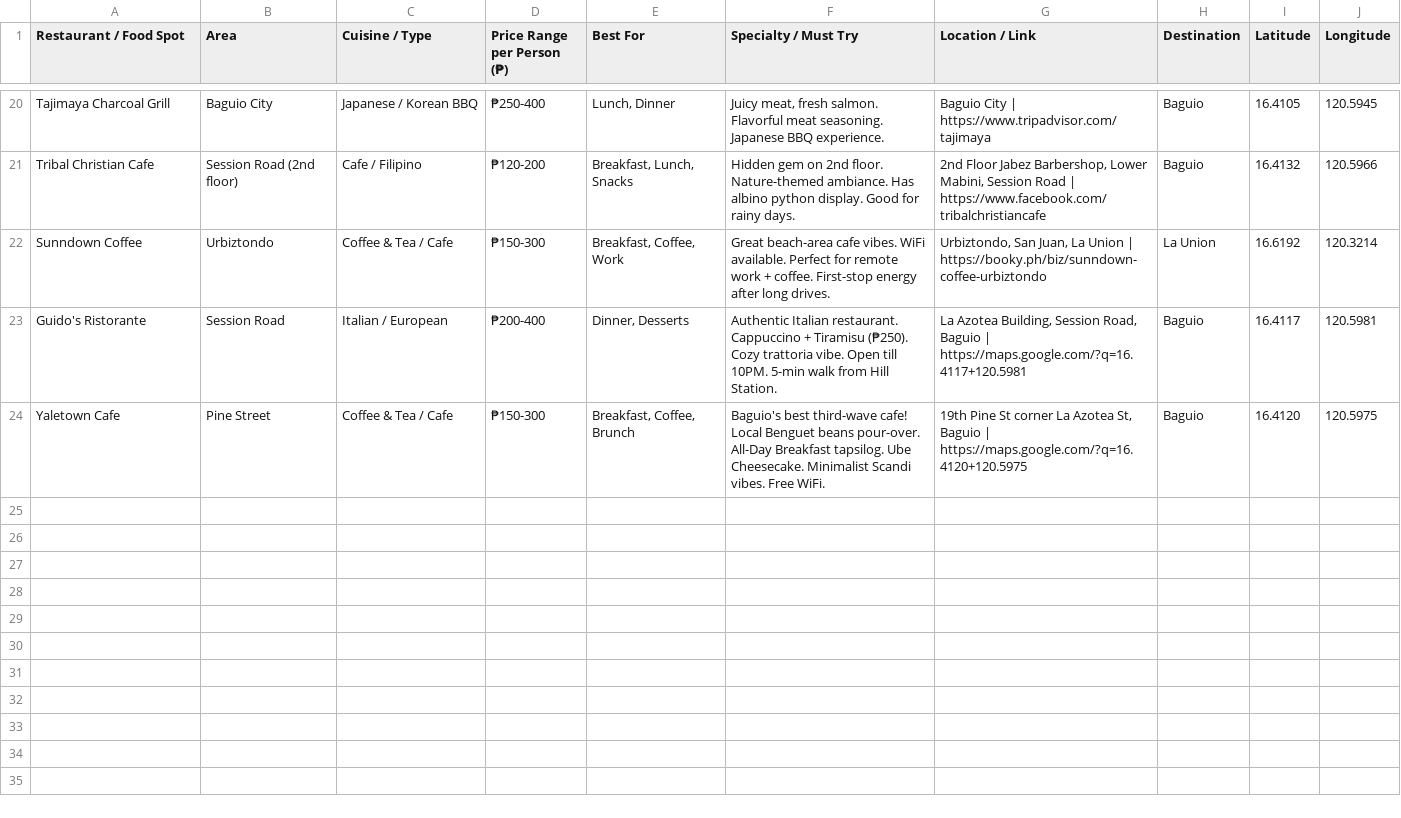
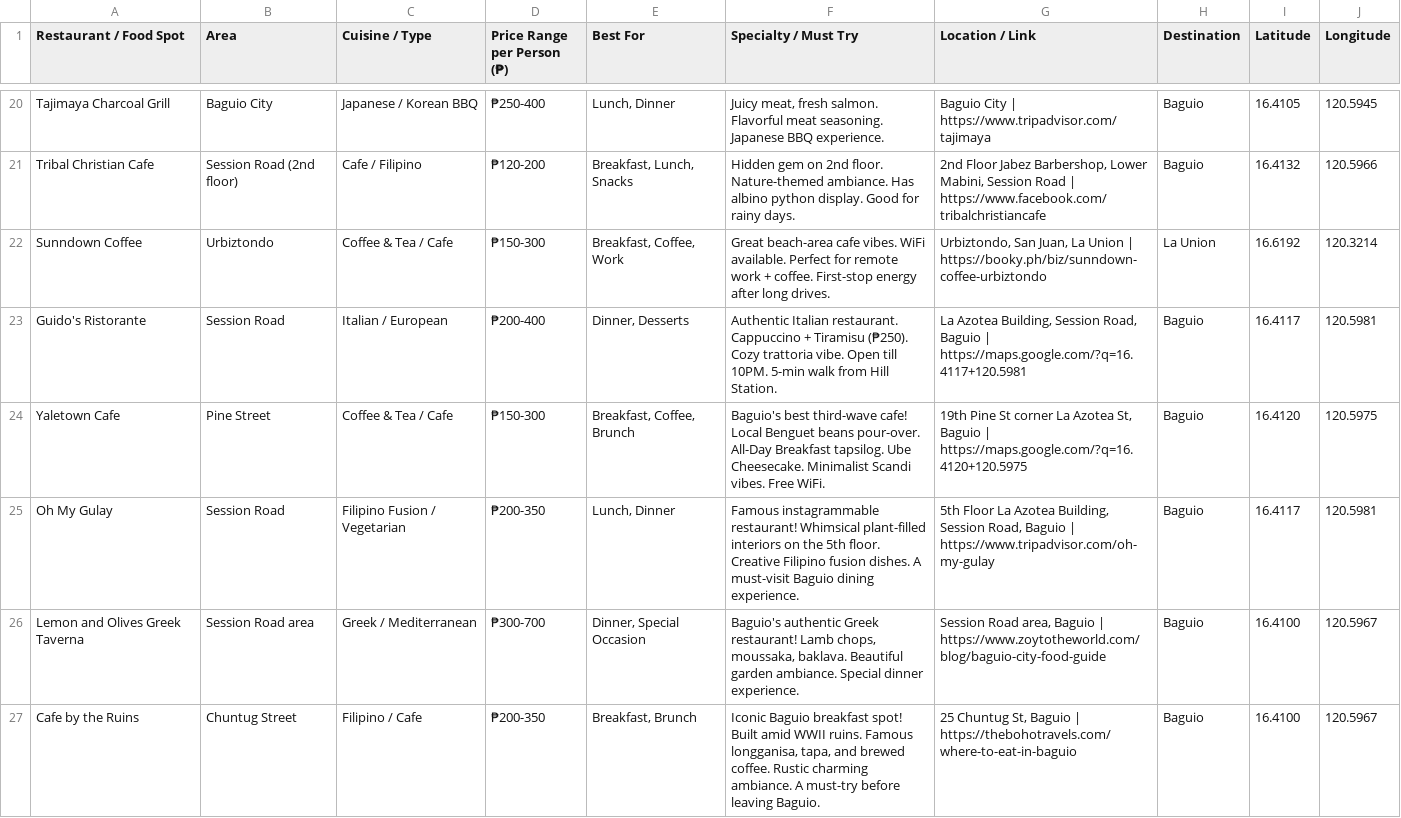
Before and after one commit to elileomir/Travel-Planner, a CSV file: baguio_lu_food_guide_with_coords.csv, drawn as a sheet; only a part is shown, gaps mark what is left out.

```diff
--- a/baguio_lu_food_guide_with_coords.csv
+++ b/baguio_lu_food_guide_with_coords.csv
@@ -24 +24,4 @@ Guido's Ristorante,Session Road,Italian / European,₱200-400,"Dinner, Desserts"
 Yaletown Cafe,Pine Street,Coffee & Tea / Cafe,₱150-300,"Breakfast, Coffee, Brunch","Baguio's best third-wave cafe! Local Benguet beans pour-over. All-Day Breakfast tapsilog. Ube Cheesecake. Minimalist Scandi vibes. Free WiFi.","19th Pine St corner La Azotea St, Baguio | https://maps.google.com/?q=16.4120+120.5975",Baguio,16.4120,120.5975
+Oh My Gulay,Session Road,Filipino Fusion / Vegetarian,₱200-350,"Lunch, Dinner","Famous instagrammable restaurant! Whimsical plant-filled interiors on the 5th floor. Creative Filipino fusion dishes. A must-visit Baguio dining experience.","5th Floor La Azotea Building, Session Road, Baguio | https://www.tripadvisor.com/oh-my-gulay",Baguio,16.4117,120.5981
+Lemon and Olives Greek Taverna,Session Road area,Greek / Mediterranean,₱300-700,"Dinner, Special Occasion","Baguio's authentic Greek restaurant! Lamb chops, moussaka, baklava. Beautiful garden ambiance. Special dinner experience.","Session Road area, Baguio | https://www.zoytotheworld.com/blog/baguio-city-food-guide",Baguio,16.4100,120.5967
+Cafe by the Ruins,Chuntug Street,Filipino / Cafe,₱200-350,"Breakfast, Brunch","Iconic Baguio breakfast spot! Built amid WWII ruins. Famous longganisa, tapa, and brewed coffee. Rustic charming ambiance. A must-try before leaving Baguio.","25 Chuntug St, Baguio | https://thebohotravels.com/where-to-eat-in-baguio",Baguio,16.4100,120.5967
```
Also changed, not shown: baguio_lu_itinerary_mar19_25_2026_with_coords.csv, baguio_lu_tourist_spots_guide_with_coords.csv.
